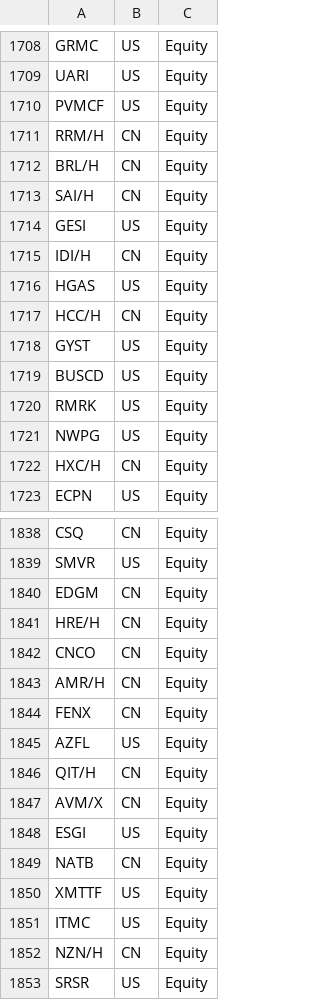
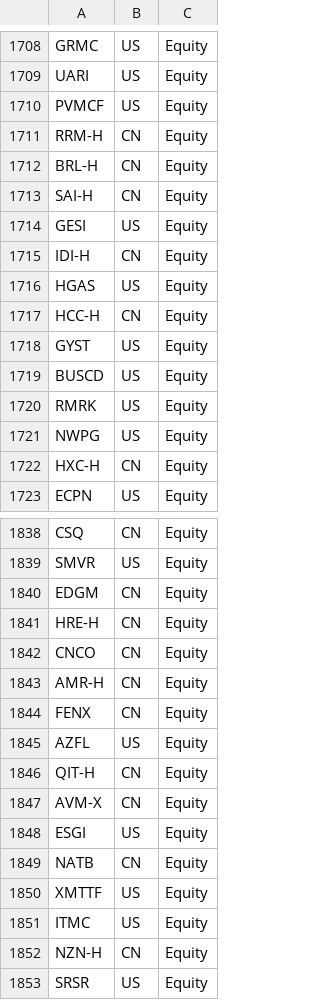
Before and after one commit to ebotta/AlphaTicker, a CSV file: tickers.csv, drawn as a sheet; only a part is shown, gaps mark what is left out; the diff covers the shown part only.

```diff
--- a/tickers.csv
+++ b/tickers.csv
@@ -1710,9 +1710,9 @@ UARI,US,Equity
 PVMCF,US,Equity
-RRM/H,CN,Equity
-BRL/H,CN,Equity
-SAI/H,CN,Equity
+RRM-H,CN,Equity
+BRL-H,CN,Equity
+SAI-H,CN,Equity
 GESI,US,Equity
-IDI/H,CN,Equity
+IDI-H,CN,Equity
 HGAS,US,Equity
-HCC/H,CN,Equity
+HCC-H,CN,Equity
 GYST,US,Equity
@@ -1721,3 +1721,3 @@ RMRK,US,Equity
 NWPG,US,Equity
-HXC/H,CN,Equity
+HXC-H,CN,Equity
 ECPN,US,Equity
@@ -1840,9 +1840,9 @@ SMVR,US,Equity
 EDGM,CN,Equity
-HRE/H,CN,Equity
+HRE-H,CN,Equity
 CNCO,CN,Equity
-AMR/H,CN,Equity
+AMR-H,CN,Equity
 FENX,CN,Equity
 AZFL,US,Equity
-QIT/H,CN,Equity
-AVM/X,CN,Equity
+QIT-H,CN,Equity
+AVM-X,CN,Equity
 ESGI,US,Equity
@@ -1851,3 +1851,3 @@ XMTTF,US,Equity
 ITMC,US,Equity
-NZN/H,CN,Equity
+NZN-H,CN,Equity
 SRSR,US,Equity
```
Also changed, not shown: 85 edited cells elsewhere in this file, output_data.csv, 6 other files.
